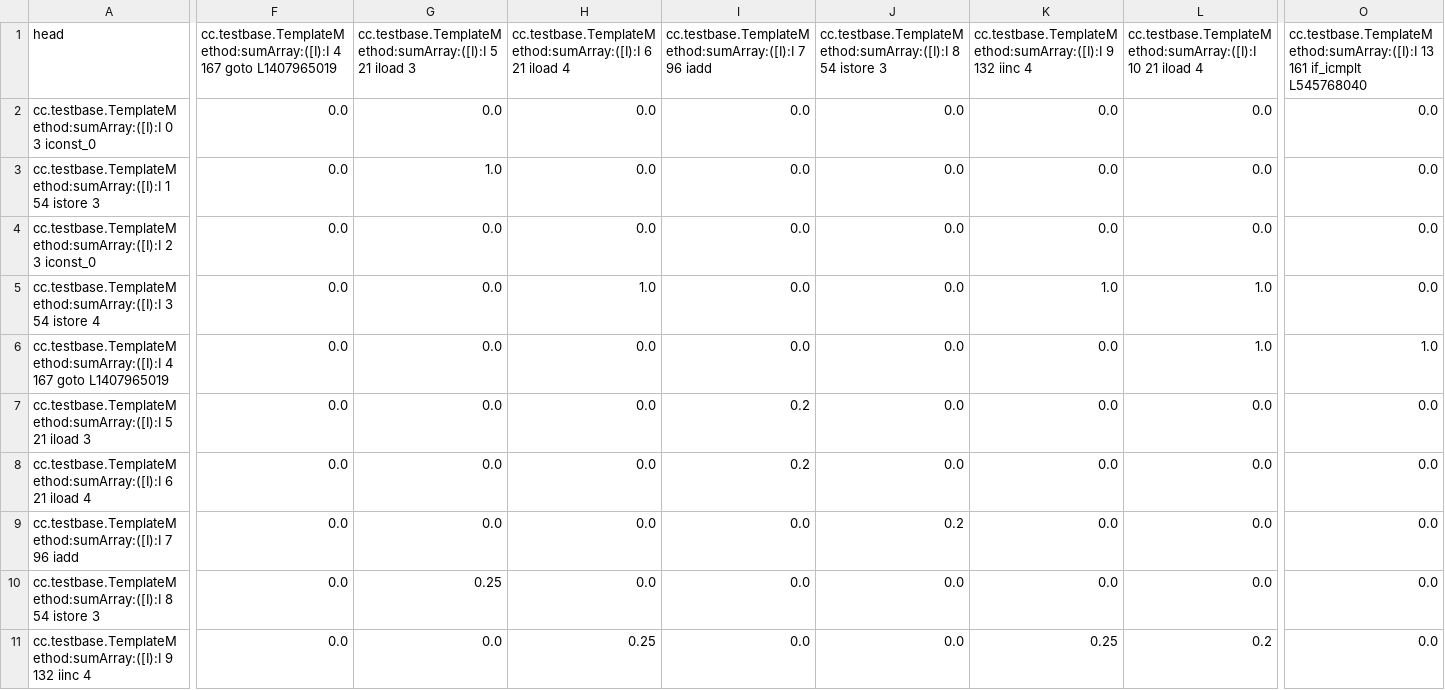
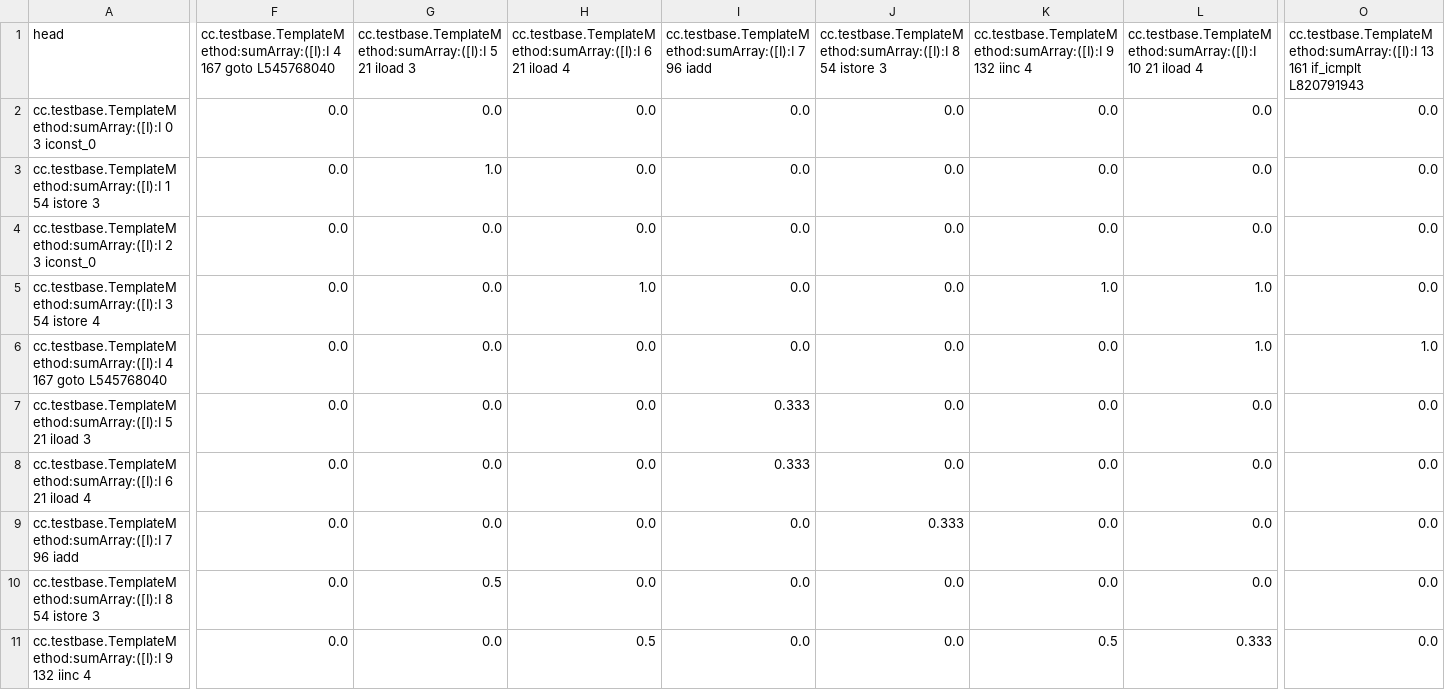
Before and after one commit to Programming-Systems-Lab/dyclink, a CSV file: MIB/cost_tables/cc.testbase.TemplateMethod:sumArray:([I):I.csv, drawn as a sheet; only a part is shown, gaps mark what is left out; the diff covers the shown part only; the diff names each change by its address in the sheet, - before the commit and + after, or states it on an @@ line.

```diff
--- a/MIB/cost_tables/cc.testbase.TemplateMethod:sumArray:([I):I.csv
+++ b/MIB/cost_tables/cc.testbase.TemplateMethod:sumArray:([I):I.csv
-F1: …167 goto L1407965019
+F1: …167 goto L545768040
-O1: …161 if_icmplt L545768040
+O1: …161 if_icmplt L820791943
-A6 (head): …167 goto L1407965019
+A6 (head): …167 goto L545768040
-I7:I8: 0.2
+I7:I8: 0.333
-J9: 0.2
+J9: 0.333
-G10: 0.25
+G10: 0.5
-H11: 0.25
+H11: 0.5
-K11: 0.25
+K11: 0.5
-L11: 0.2
+L11: 0.333
```
Also changed, not shown: 1 added row, 1 removed row and 3 edited cells elsewhere in this file, MIB/cost_tables/cc.testbase.TemplateMethod:instanceMethod:(I[I):I.csv, MIB/cost_tables/cc.testbase.TemplateMethod:main:([Ljava.lang.String):V.csv, 20 other files.
